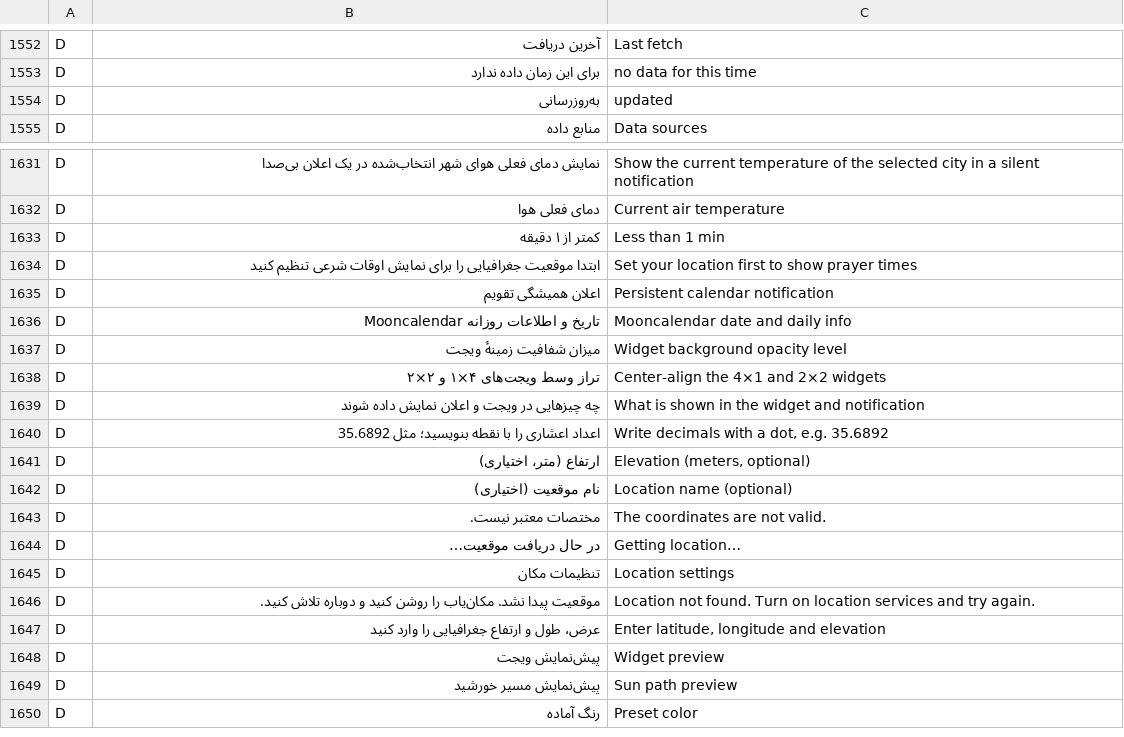
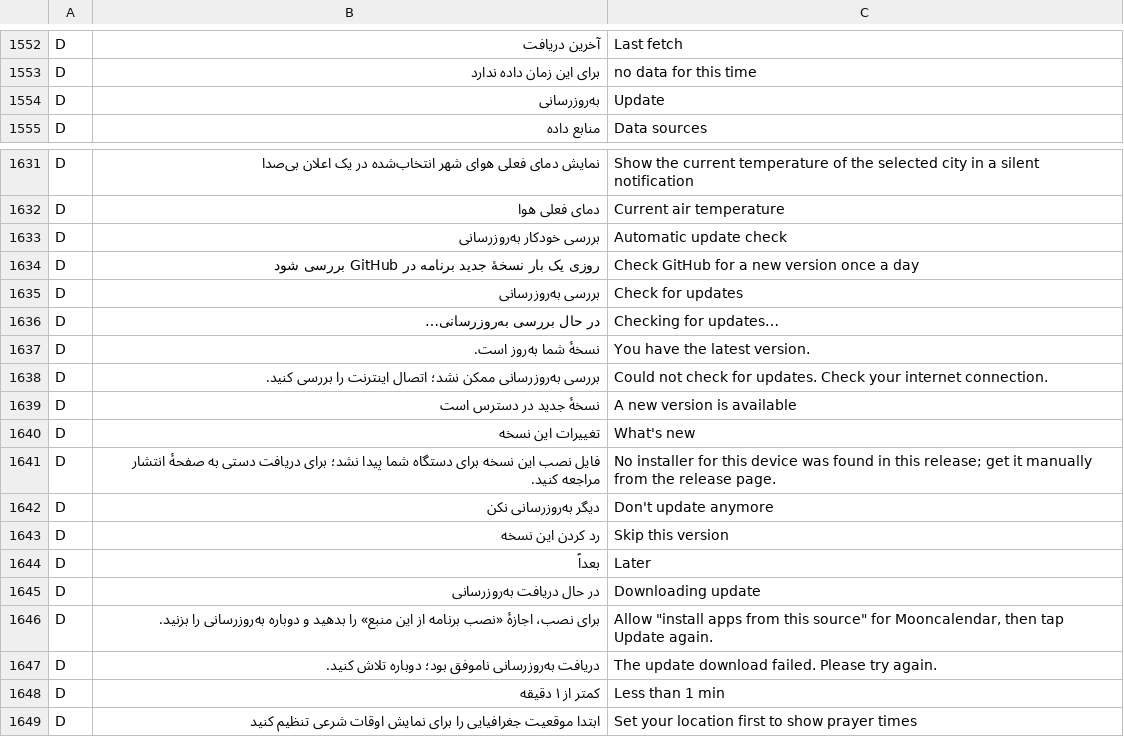
Before and after one commit to M-D-6/MoonCalendar, a TSV file: android/app/src/main/assets/tr_en.tsv, drawn as a sheet; only a part is shown, gaps mark what is left out; the shorter side is filled out with more unchanged rows.

```diff
--- a/android/app/src/main/assets/tr_en.tsv
+++ b/android/app/src/main/assets/tr_en.tsv
@@ -1553,3 +1553,3 @@ D	آخرین دریافت	Last fetch
 D	برای این زمان داده ندارد	no data for this time
-D	به‌روزرسانی	updated
+D	به‌روزرسانی	Update
 D	منابع داده	Data sources
@@ -1632,2 +1632,17 @@ D	نمایش دمای فعلی هوای شهر انتخاب‌شده در یک
 D	دمای فعلی هوا	Current air temperature
+D	بررسی خودکار به‌روزرسانی	Automatic update check
+D	روزی یک بار نسخهٔ جدید برنامه در GitHub بررسی شود	Check GitHub for a new version once a day
+D	بررسی به‌روزرسانی	Check for updates
+D	در حال بررسی به‌روزرسانی…	Checking for updates…
+D	نسخهٔ شما به‌روز است.	You have the latest version.
+D	بررسی به‌روزرسانی ممکن نشد؛ اتصال اینترنت را بررسی کنید.	Could not check for updates. Check your internet connection.
+D	نسخهٔ جدید در دسترس است	A new version is available
+D	تغییرات این نسخه	What's new
+D	فایل نصب این نسخه برای دستگاه شما پیدا نشد؛ برای دریافت دستی به صفحهٔ انتشار مراجعه کنید.	No installer for this device was found in this release; get it manually from the release page.
+D	دیگر به‌روزرسانی نکن	Don't update anymore
+D	رد کردن این نسخه	Skip this version
+D	بعداً	Later
+D	در حال دریافت به‌روزرسانی	Downloading update
+D	برای نصب، اجازهٔ «نصب برنامه از این منبع» را بدهید و دوباره به‌روزرسانی را بزنید.	Allow "install apps from this source" for Mooncalendar, then tap Update again.
+D	دریافت به‌روزرسانی ناموفق بود؛ دوباره تلاش کنید.	The update download failed. Please try again.
 D	کمتر از ۱ دقیقه	Less than 1 min
```
Also changed, not shown: android/app/src/main/assets/tr_ar.tsv, 47 other files.
